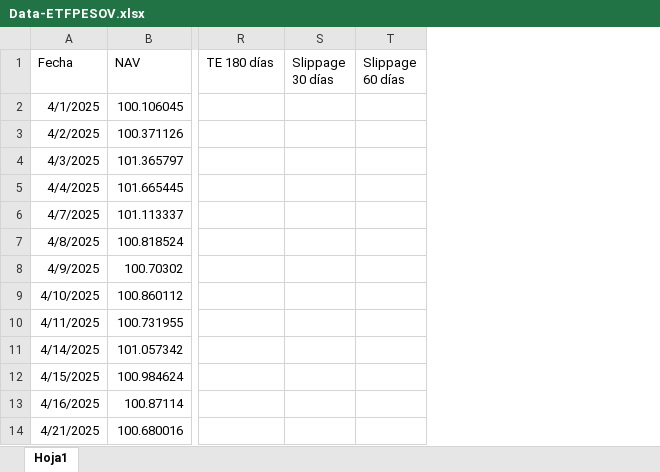
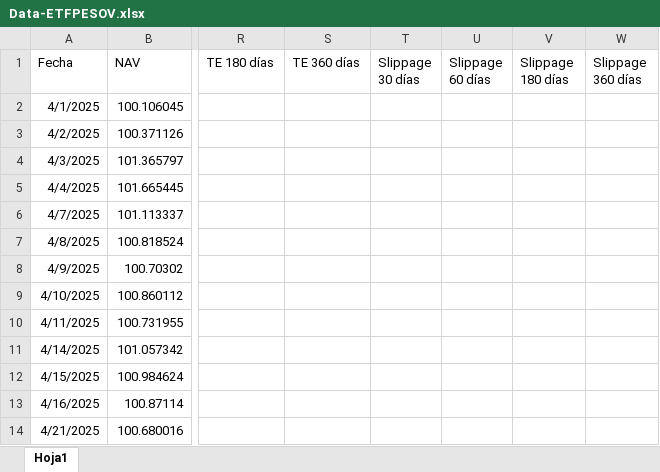
Before and after one commit to JoFRN26/Dashboards_EDAM, an Excel workbook: Data/Data-ETFPESOV.xlsx, sheet Hoja1, drawn as a sheet; only a part is shown, gaps mark what is left out; values as stored, in another font and other column widths than the file's, no borders; the diff names each change by its address in the sheet, - before the commit and + after, or states it on an @@ line.

Commit message:
Add files via upload

```diff
--- a/Data/Data-ETFPESOV.xlsx (sheet Hoja1)
+++ b/Data/Data-ETFPESOV.xlsx (sheet Hoja1)
+column S (TE 360 días), empty
+column V (Slippage 180 días), empty
+column W (Slippage 360 días), empty
```
